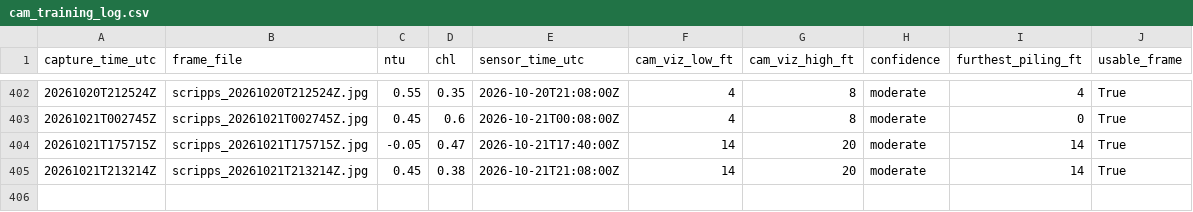
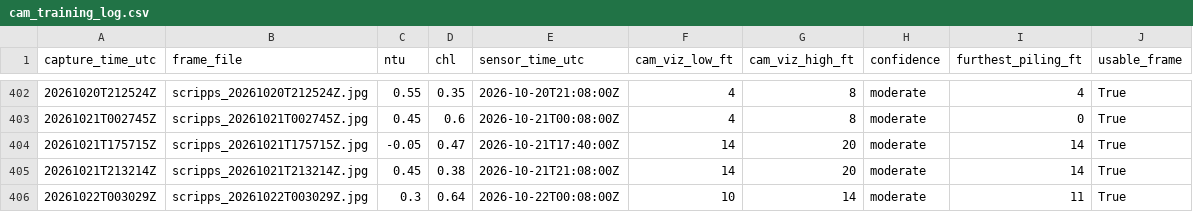
Before and after one commit to whitmanbret/Fishing-Dive-Conditions, a CSV file: cam_training_log.csv, drawn as a sheet; only a part is shown, gaps mark what is left out; the diff names each change by its address in the sheet, - before the commit and + after, or states it on an @@ line.

```diff
--- a/cam_training_log.csv
+++ b/cam_training_log.csv
+row 406: 20261022T003029Z | scripps_20261022T003029Z.jpg | 0.3 | 0.64 | 2026-10-22T00:08:00Z | 10 | 14 | moderate | 11 | True
```
